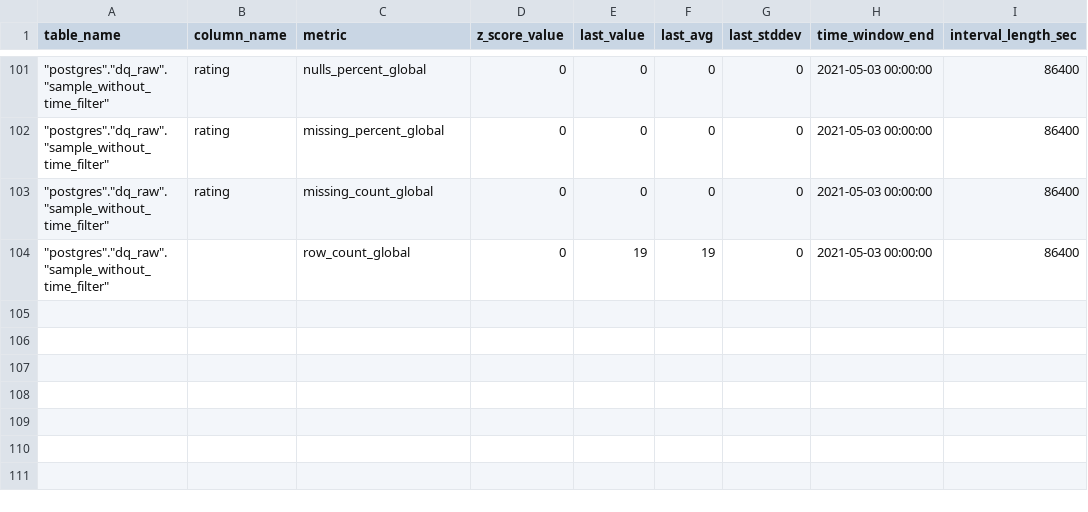
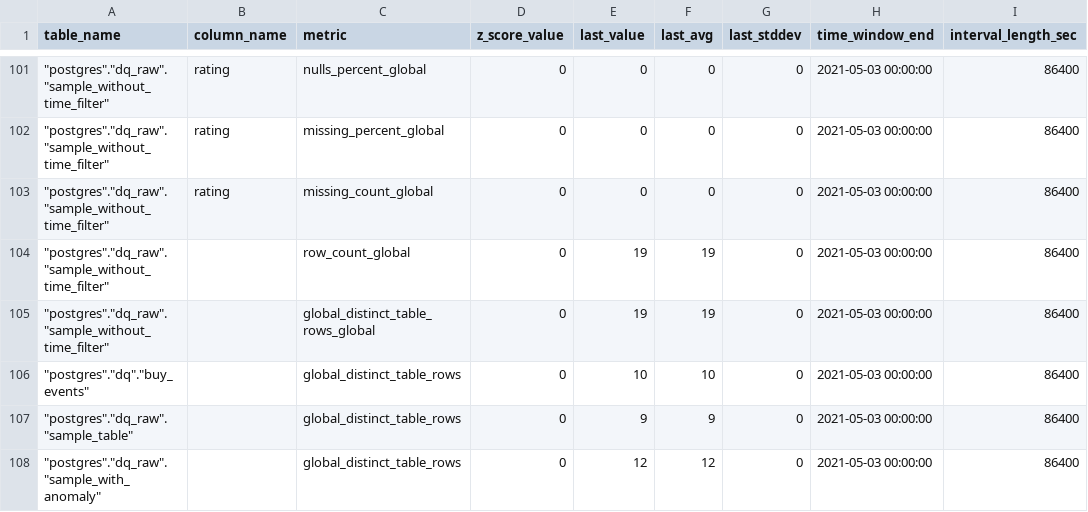
Before and after one commit to re-data/dbt-re-data, a CSV file: integration_tests/data/expected/expected_sample_data_z_score.csv, drawn as a sheet; only a part is shown, gaps mark what is left out; the diff names each change by its address in the sheet, - before the commit and + after, or states it on an @@ line.

Commit message:
add generic custom table level metric with tests

```diff
--- a/integration_tests/data/expected/expected_sample_data_z_score.csv
+++ b/integration_tests/data/expected/expected_sample_data_z_score.csv
+row 105: "postgres"."dq_raw"."sample_without_time_filter" |  | global_distinct_table_rows_global | 0 | 19 | 19 | 0 | 2021-05-03 00:00:00 | 86400
+row 106: "postgres"."dq"."buy_events" |  | global_distinct_table_rows | 0 | 10 | 10 | 0 | 2021-05-03 00:00:00 | 86400
+row 107: "postgres"."dq_raw"."sample_table" |  | global_distinct_table_rows | 0 | 9 | 9 | 0 | 2021-05-03 00:00:00 | 86400
+row 108: "postgres"."dq_raw"."sample_with_anomaly" |  | global_distinct_table_rows | 0 | 12 | 12 | 0 | 2021-05-03 00:00:00 | 86400
```
Also changed, not shown: integration_tests/data/expected/expected_sample_data_metrics.csv, 3 other files.
